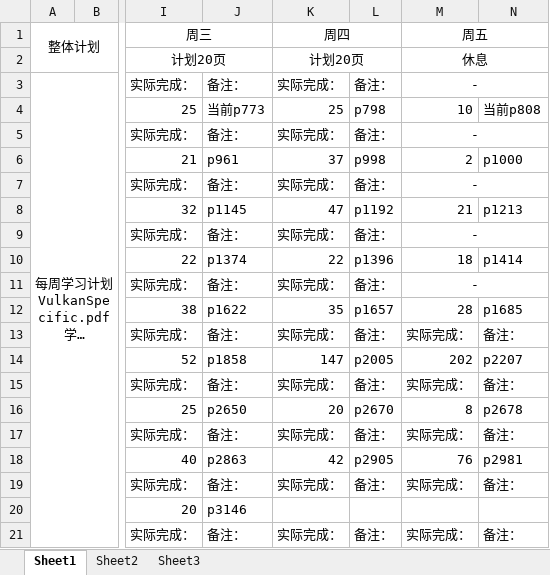
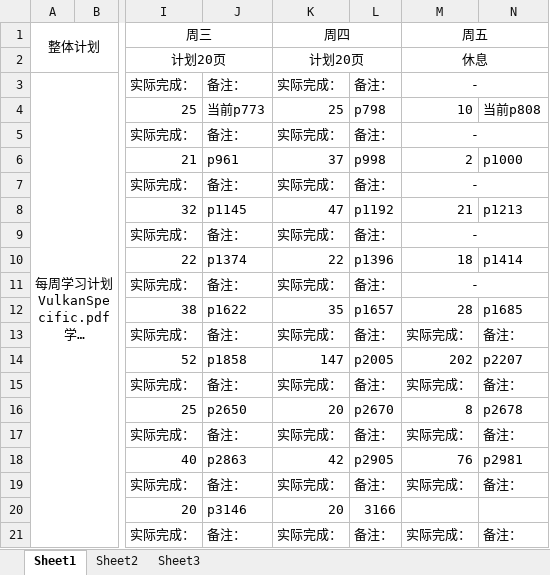
Before and after one commit to mou-wj/VulkanLearn, an Excel workbook: doc/文档学习计划以及进度.xlsx, sheet Sheet1, drawn as a sheet; only a part is shown, gaps mark what is left out; long unchanged cells end in …; values as stored, in another font and other column widths than the file's, no borders; the diff names each change by its address in the sheet, - before the commit and + after, or states it on an @@ line.

```diff
--- a/doc/文档学习计划以及进度.xlsx (sheet Sheet1)
+++ b/doc/文档学习计划以及进度.xlsx (sheet Sheet1)
-K20 (周四): (empty)
+K20 (周四): 20
-L20: (empty)
+L20: 3166
```
Also changed, not shown: 1 other file.
